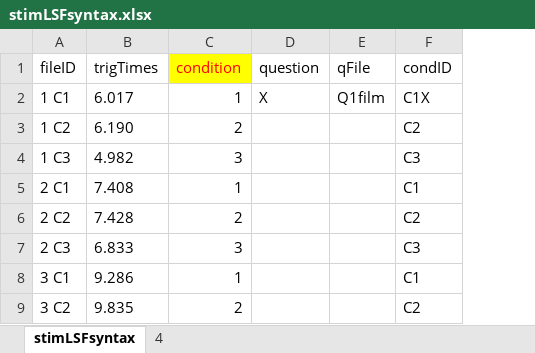
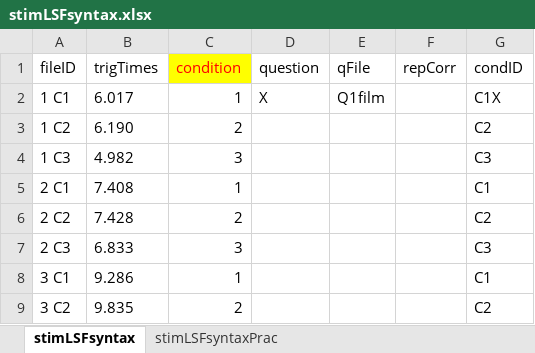
Before and after one commit to JeremyYeaton/modycoTasks, an Excel workbook: temp/stim/stimLSFsyntax.xlsx, sheet stimLSFsyntax, drawn as a sheet; only a part is shown; values as stored, in another font and other column widths than the file's, no borders; the diff names each change by its address in the sheet, - before the commit and + after, or states it on an @@ line.

```diff
--- a/temp/stim/stimLSFsyntax.xlsx (sheet stimLSFsyntax)
+++ b/temp/stim/stimLSFsyntax.xlsx (sheet stimLSFsyntax)
-sheet tab: 4
+sheet tab: stimLSFsyntaxPrac
+column F (repCorr), empty
```
Also changed, not shown: sheet stimLSFsyntaxPrac, 3 other files.
